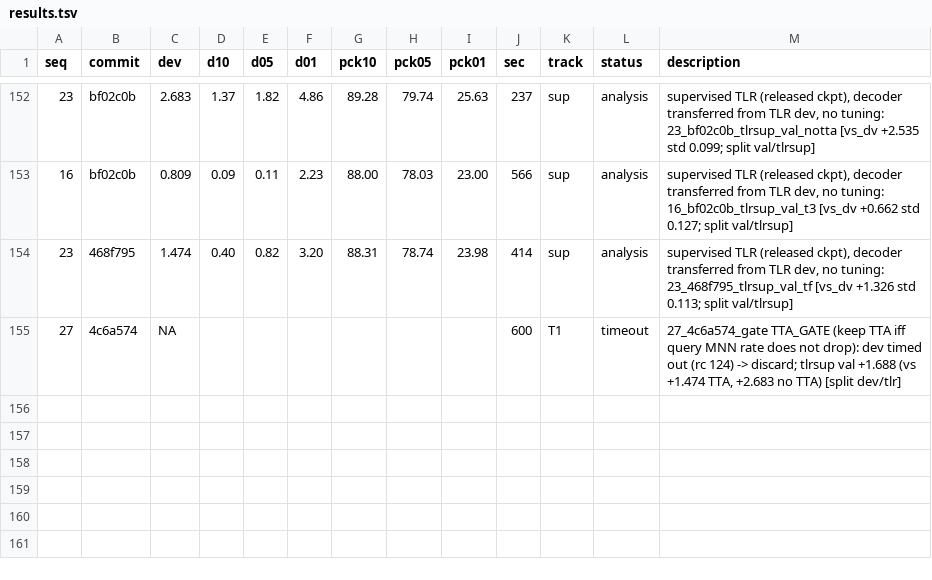
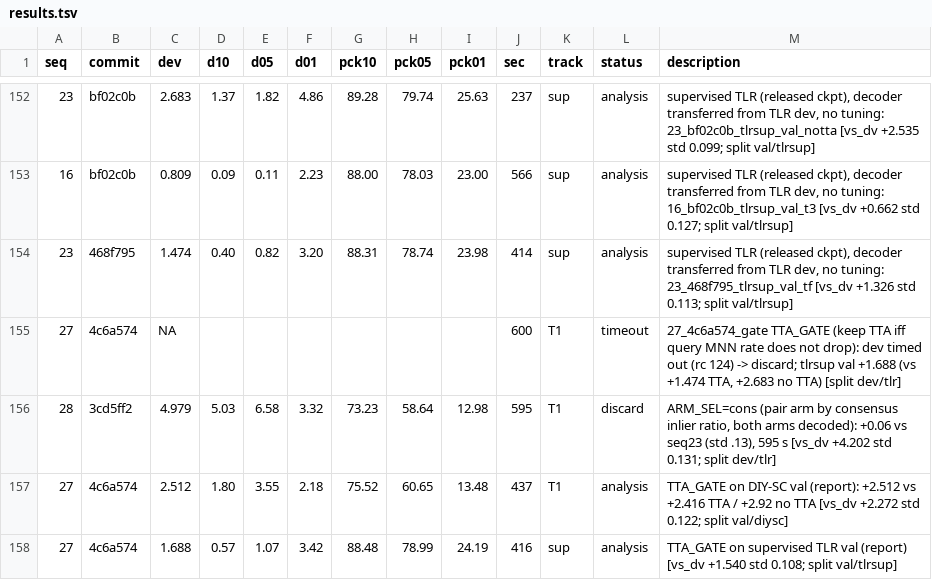
Before and after one commit to Voldemort108X/SemCorr_autoresearch, a TSV file: results.tsv, drawn as a sheet; only a part is shown, gaps mark what is left out; the diff names each change by its address in the sheet, - before the commit and + after, or states it on an @@ line.

Commit message:
SOCO S12 kept (arm by consensus); SPair ARM_SEL discarded; SOCO report queue

```diff
--- a/results.tsv
+++ b/results.tsv
+row 156: 28 | 3cd5ff2 | 4.979 | 5.03 | 6.58 | 3.32 | 73.23 | 58.64 | 12.98 | 595 | T1 | discard | ARM_SEL=cons (pair arm by consensus inlier ratio, both arms decoded): +0.06 vs seq23 (std .13), 595 s [vs_dv +4.202 std 0.131; split dev/tlr]
+row 157: 27 | 4c6a574 | 2.512 | 1.80 | 3.55 | 2.18 | 75.52 | 60.65 | 13.48 | 437 | T1 | analysis | TTA_GATE on DIY-SC val (report): +2.512 vs +2.416 TTA / +2.92 no TTA [vs_dv +2.272 std 0.122; split val/diysc]
+row 158: 27 | 4c6a574 | 1.688 | 0.57 | 1.07 | 3.42 | 88.48 | 78.99 | 24.19 | 416 | sup | analysis | TTA_GATE on supervised TLR val (report) [vs_dv +1.540 std 0.108; split val/tlrsup]
```
Also changed, not shown: 6 other files.
